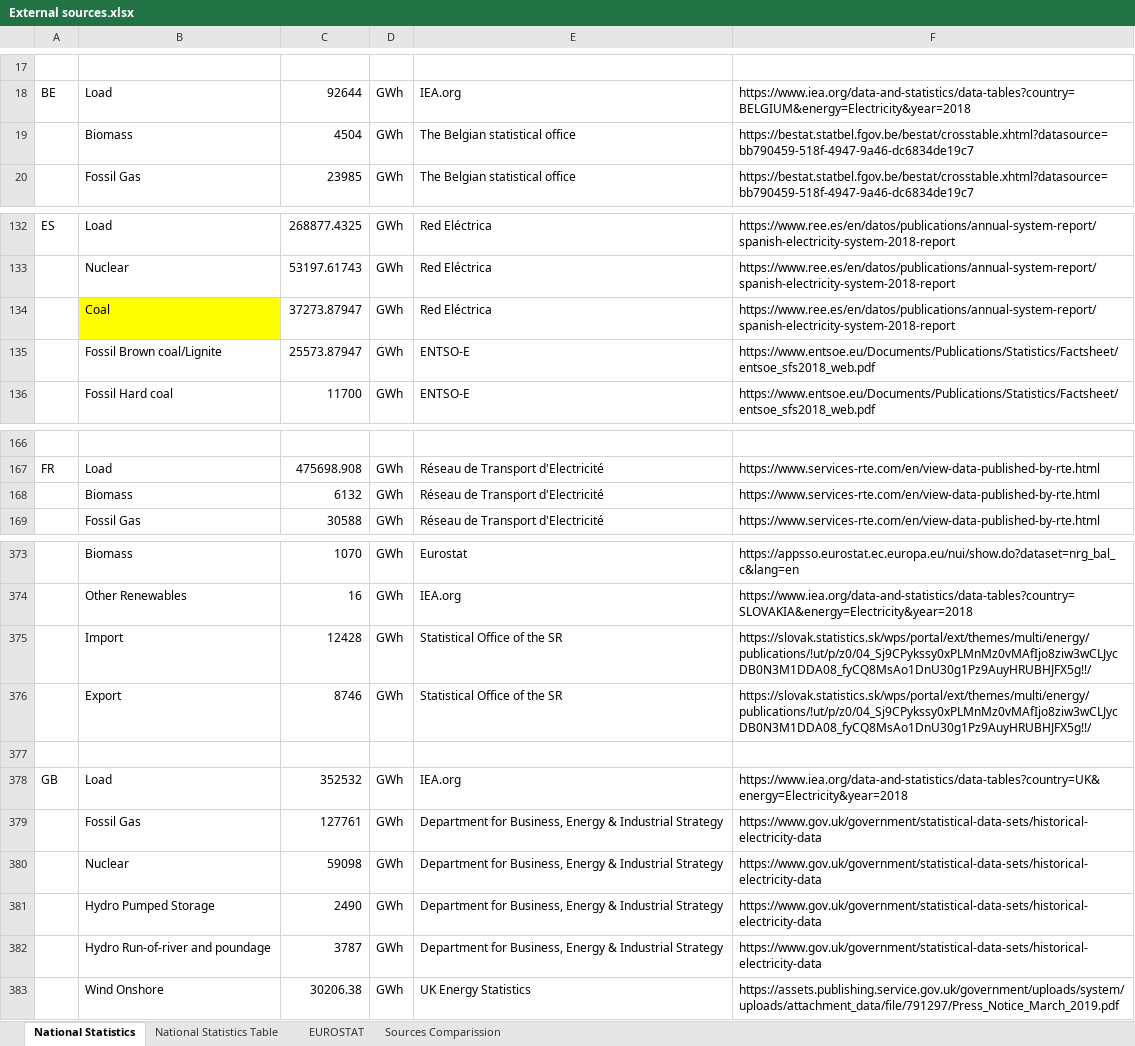
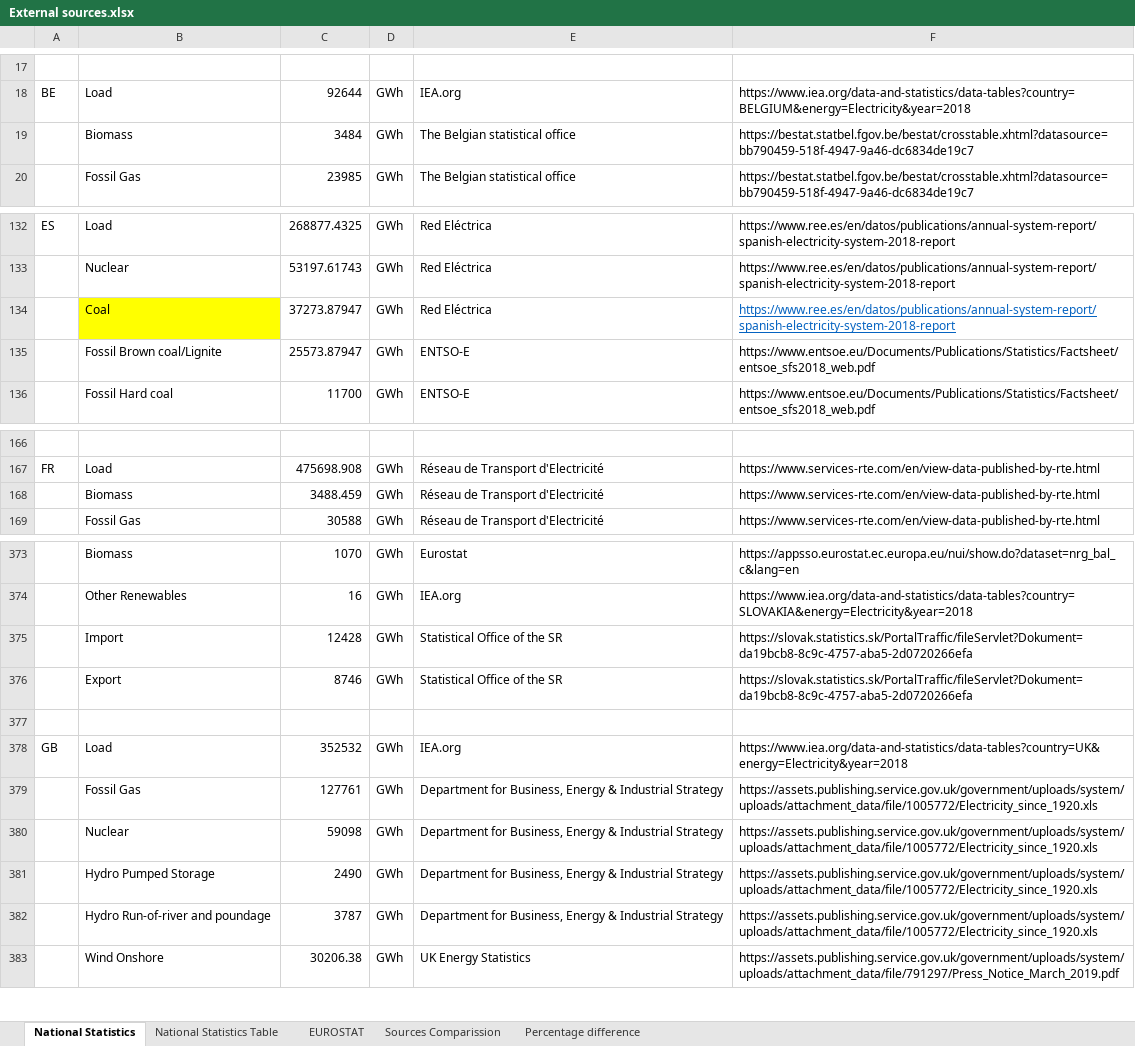
Before and after one commit to lovinduw/Consolidation, an Excel workbook: Data Sources/External sources.xlsx, sheet National Statistics, drawn as a sheet; only a part is shown, gaps mark what is left out; values as stored, in another font and other column widths than the file's, no borders; the diff covers the shown part only; the diff names each change by its address in the sheet, - before the commit and + after, or states it on an @@ line.

```diff
--- a/Data Sources/External sources.xlsx (sheet National Statistics)
+++ b/Data Sources/External sources.xlsx (sheet National Statistics)
+sheet tab: Percentage difference
-C19: 4504
+C19: 3484
@@ F134 underline: off → on, text colour: black → #0563C1 @@
-C168: 6132
+C168: 3488.459
-F375:F376: https://slovak.statistics.sk/wps/portal/ext/themes/multi/energy/publications/!ut/p/z0/04_Sj9CPykssy0xPLMnMz0vMAfIjo8ziw3wCLJycDB0N3M1DDA08_fyCQ8MsAo1DnU30g1Pz9AuyHRUBHJFX5g!!/
+F375:F376: https://slovak.statistics.sk/PortalTraffic/fileServlet?Dokument=da19bcb8-8c9c-4757-aba5-2d0720266efa
-F379:F382: https://www.gov.uk/government/statistical-data-sets/historical-electricity-data
+F379:F382: https://assets.publishing.service.gov.uk/government/uploads/system/uploads/attachment_data/file/1005772/Electricity_since_1920.xls
```
Also changed, not shown: 12 added rows, 12 removed rows and 20 edited cells elsewhere in this sheet, sheet EUROSTAT, sheet National Statistics Table, formulas that keep their value, 6 other files.
